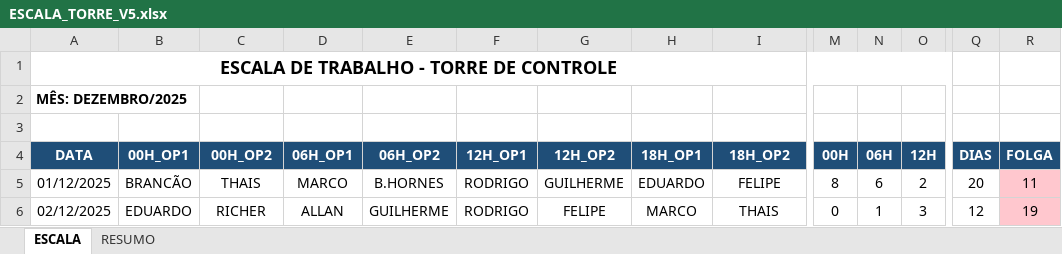
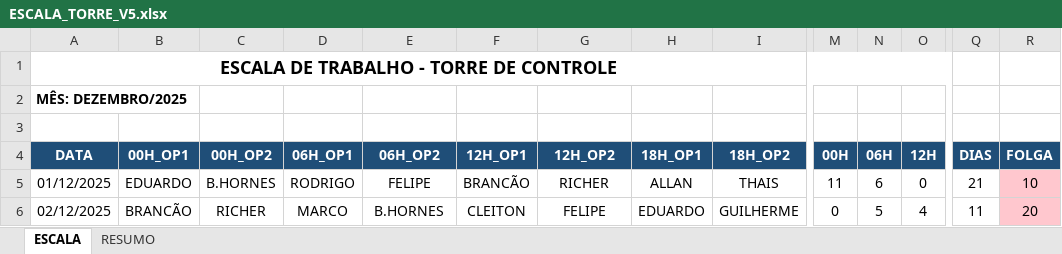
Before and after one commit to Estatistica-Praticagem/Escala, an Excel workbook: ESCALA_TORRE_V5.xlsx, sheet ESCALA, drawn as a sheet; only a part is shown, gaps mark what is left out; values as stored, in another font and other column widths than the file's, no borders; the diff covers the shown part only; the diff names each change by its address in the sheet, - before the commit and + after, or states it on an @@ line.

Commit message:
Add validação de periodo entre as folgas ser no mewsmo turno

```diff
--- a/ESCALA_TORRE_V5.xlsx (sheet ESCALA)
+++ b/ESCALA_TORRE_V5.xlsx (sheet ESCALA)
-B5 (00H_OP1): BRANCÃO
+B5 (00H_OP1): EDUARDO
-C5 (00H_OP2): THAIS
+C5 (00H_OP2): B.HORNES
-D5 (06H_OP1): MARCO
+D5 (06H_OP1): RODRIGO
-E5 (06H_OP2): B.HORNES
+E5 (06H_OP2): FELIPE
-F5 (12H_OP1): RODRIGO
+F5 (12H_OP1): BRANCÃO
-G5 (12H_OP2): GUILHERME
+G5 (12H_OP2): RICHER
-H5 (18H_OP1): EDUARDO
+H5 (18H_OP1): ALLAN
-I5 (18H_OP2): FELIPE
+I5 (18H_OP2): THAIS
-M5 (00H): 8
+M5 (00H): 11
-O5 (12H): 2
+O5 (12H): 0
-Q5 (DIAS): 20
+Q5 (DIAS): 21
-R5 (FOLGA): 11
+R5 (FOLGA): 10
-B6 (00H_OP1): EDUARDO
+B6 (00H_OP1): BRANCÃO
-D6 (06H_OP1): ALLAN
+D6 (06H_OP1): MARCO
-E6 (06H_OP2): GUILHERME
+E6 (06H_OP2): B.HORNES
-F6 (12H_OP1): RODRIGO
+F6 (12H_OP1): CLEITON
-H6 (18H_OP1): MARCO
+H6 (18H_OP1): EDUARDO
-I6 (18H_OP2): THAIS
+I6 (18H_OP2): GUILHERME
-N6 (06H): 1
+N6 (06H): 5
-O6 (12H): 3
+O6 (12H): 4
-Q6 (DIAS): 12
+Q6 (DIAS): 11
-R6 (FOLGA): 19
+R6 (FOLGA): 20
```
Also changed, not shown: 228 edited cells and cell formats elsewhere in this sheet, sheet RESUMO, charts or pictures, 3 other files.
